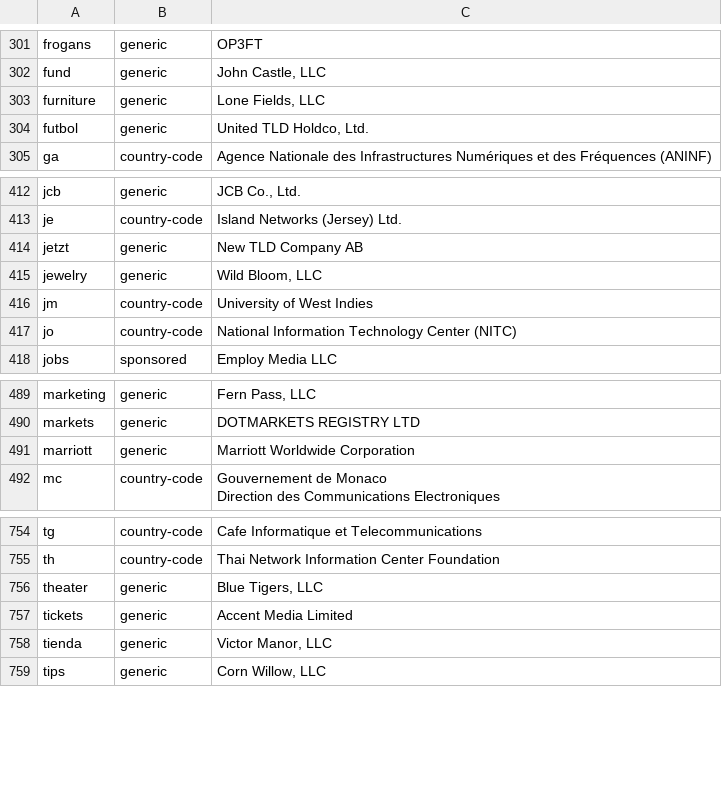
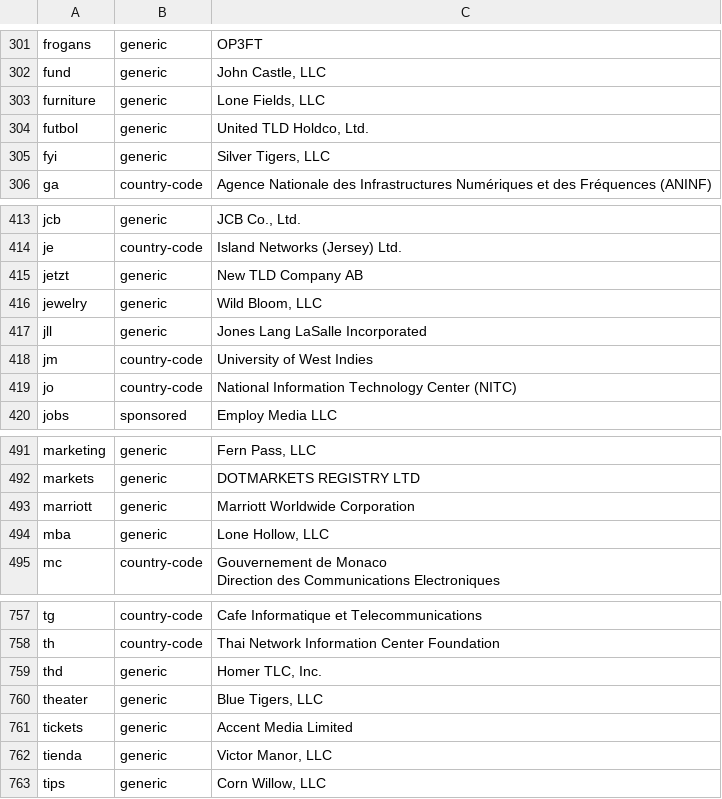
Before and after one commit to nojimage/tld-crawler, a CSV file: data/tld.csv, drawn as a sheet; only a part is shown, gaps mark what is left out; the diff names each change by its address in the sheet, - before the commit and + after, or states it on an @@ line.

```diff
--- a/data/tld.csv
+++ b/data/tld.csv
+row 305: fyi | generic | Silver Tigers, LLC
+row 417: jll | generic | Jones Lang LaSalle Incorporated
+row 494: mba | generic | Lone Hollow, LLC
+row 759: thd | generic | Homer TLC, Inc.
```
Also changed, not shown: 3 other files.
